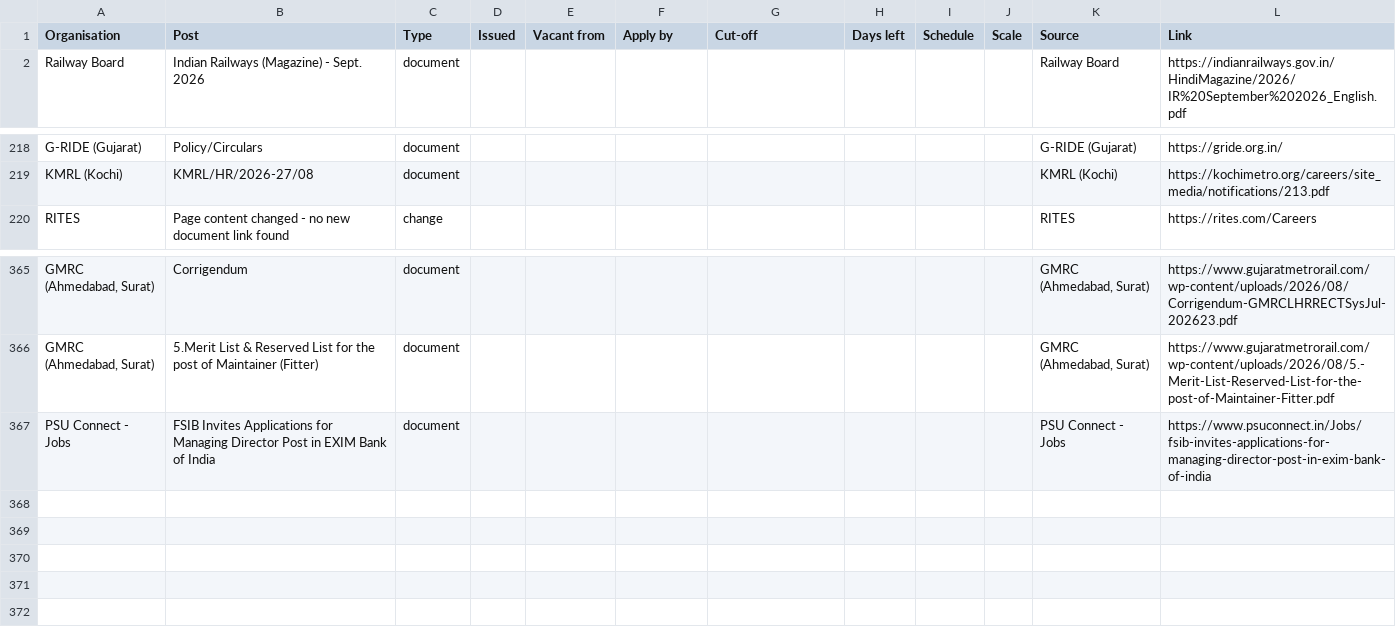
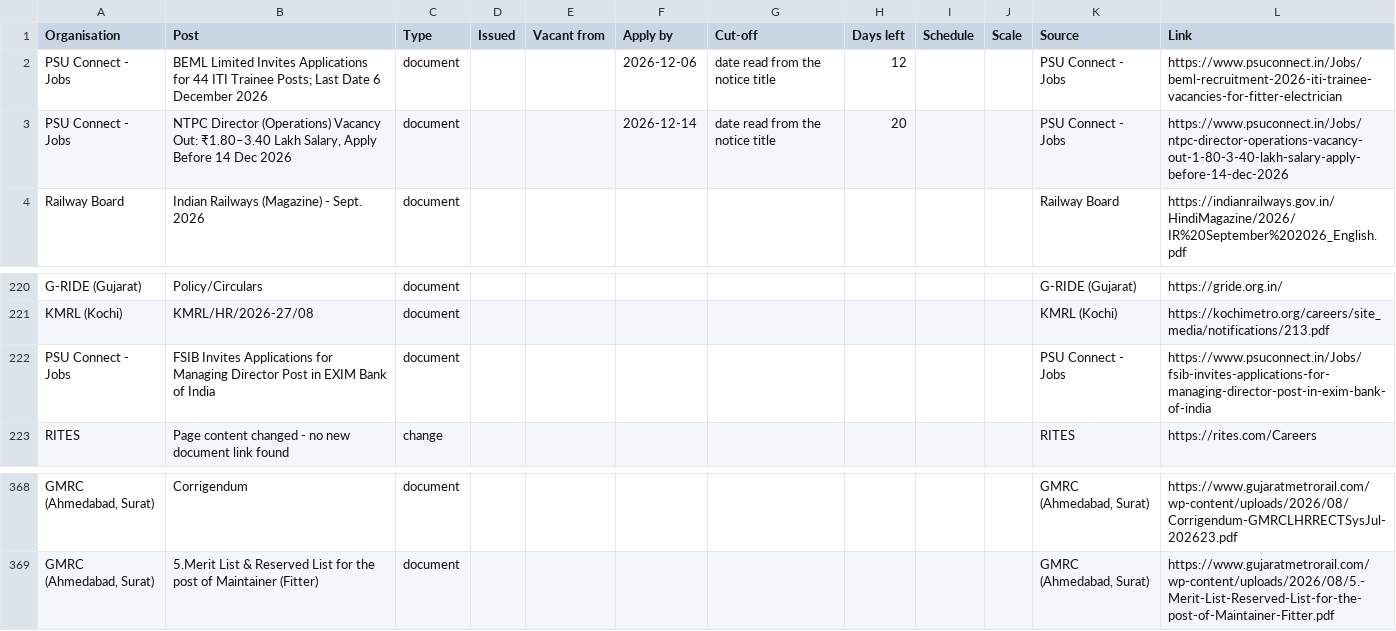
Before and after one commit to HarshLohiya/vacancy-board, a CSV file: docs/vacancies.csv, drawn as a sheet; only a part is shown, gaps mark what is left out; the diff names each change by its address in the sheet, - before the commit and + after, or states it on an @@ line.

```diff
--- a/docs/vacancies.csv
+++ b/docs/vacancies.csv
+row 2: PSU Connect - Jobs | BEML Limited Invites Applications for 44 ITI Trainee Posts; Last Date 6 December 2026 | document |  |  | 2026-12-06 | date read from the notice title | 12 |  |  | PSU Connect - Jobs | https://www.psuconnect.in/Jobs/beml-recruitment-2026-iti-trainee-vacancies-for-fitter-electrician
+row 3: PSU Connect - Jobs | NTPC Director (Operations) Vacancy Out: ₹1.80–3.40 Lakh Salary, Apply Before 14 Dec 2026 | document |  |  | 2026-12-14 | date read from the notice title | 20 |  |  | PSU Connect - Jobs | https://www.psuconnect.in/Jobs/ntpc-director-operations-vacancy-out-1-80-3-40-lakh-salary-apply-before-14-dec-2026
@@ row 367 moved to row 222: PSU Connect - Jobs @@
```
Also changed, not shown: 2 other files.
